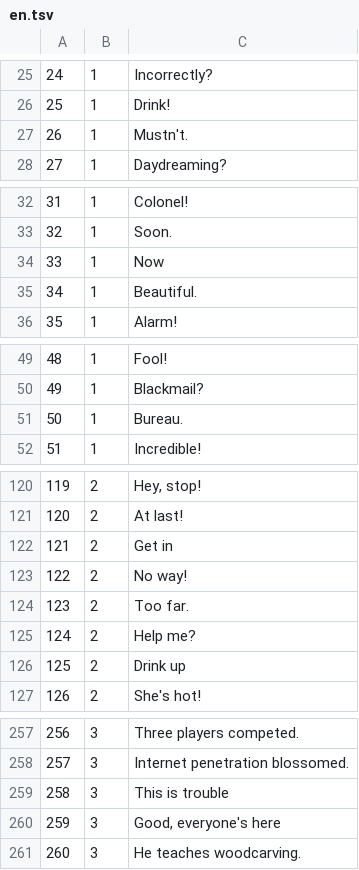
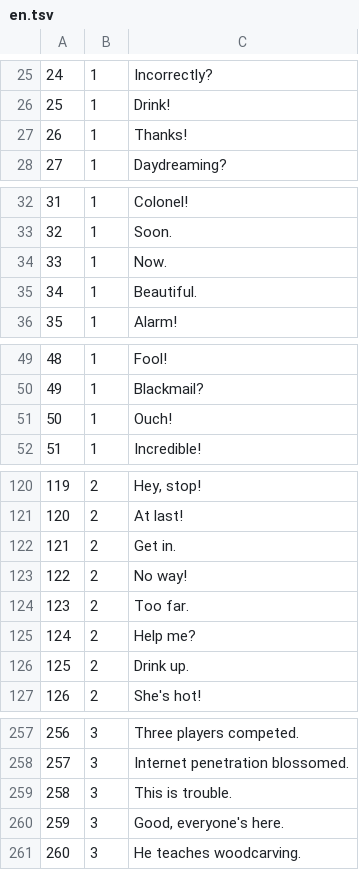
Before and after one commit to aconeil/Readability, a TSV file: sentences/en.tsv, drawn as a sheet; only a part is shown, gaps mark what is left out; the diff covers the shown part only.

```diff
--- a/sentences/en.tsv
+++ b/sentences/en.tsv
@@ -26,3 +26,3 @@
 25	1	Drink!
-26	1	Mustn't.
+26	1	Thanks!
 27	1	Daydreaming?
@@ -33,3 +33,3 @@
 32	1	Soon.
-33	1	Now
+33	1	Now.
 34	1	Beautiful.
@@ -50,3 +50,3 @@
 49	1	Blackmail?
-50	1	Bureau.
+50	1	Ouch!
 51	1	Incredible!
@@ -121,3 +121,3 @@
 120	2	At last!
-121	2	Get in
+121	2	Get in.
 122	2	No way!
@@ -125,3 +125,3 @@
 124	2	Help me?
-125	2	Drink up
+125	2	Drink up.
 126	2	She's hot!
@@ -258,4 +258,4 @@
 257	3	Internet penetration blossomed.
-258	3	This is trouble
-259	3	Good, everyone's here
+258	3	This is trouble.
+259	3	Good, everyone's here.
 260	3	He teaches woodcarving.
```
Also changed, not shown: 25 edited cells elsewhere in this file.
